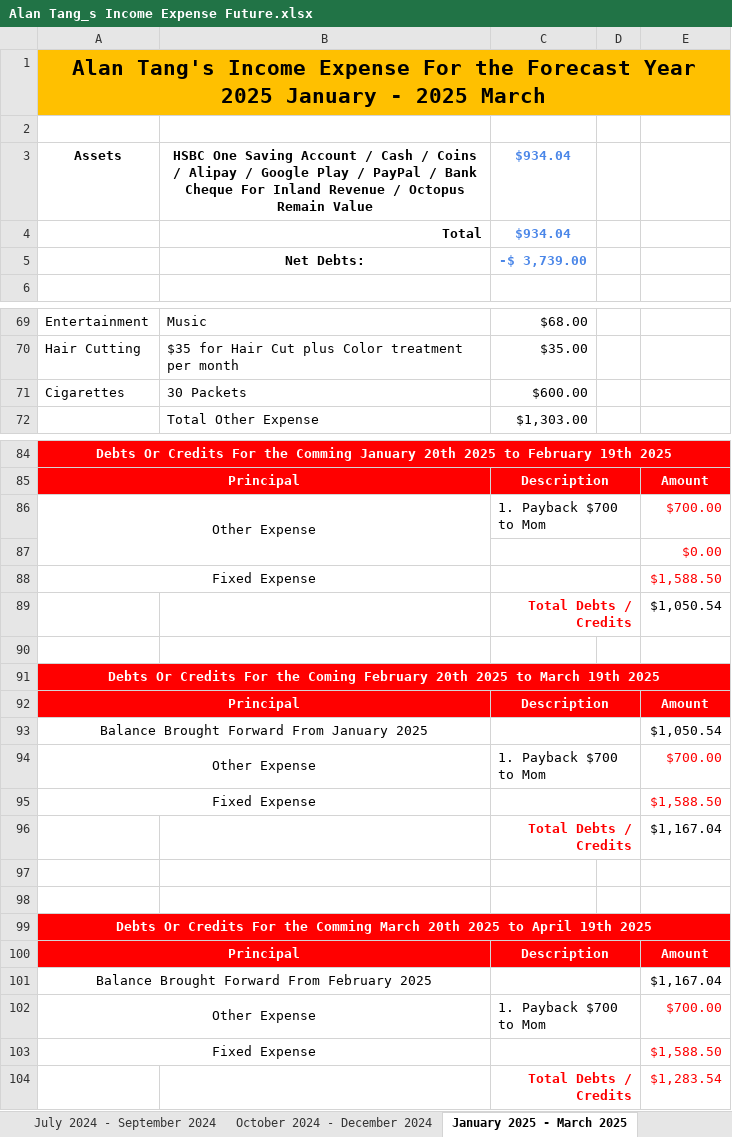
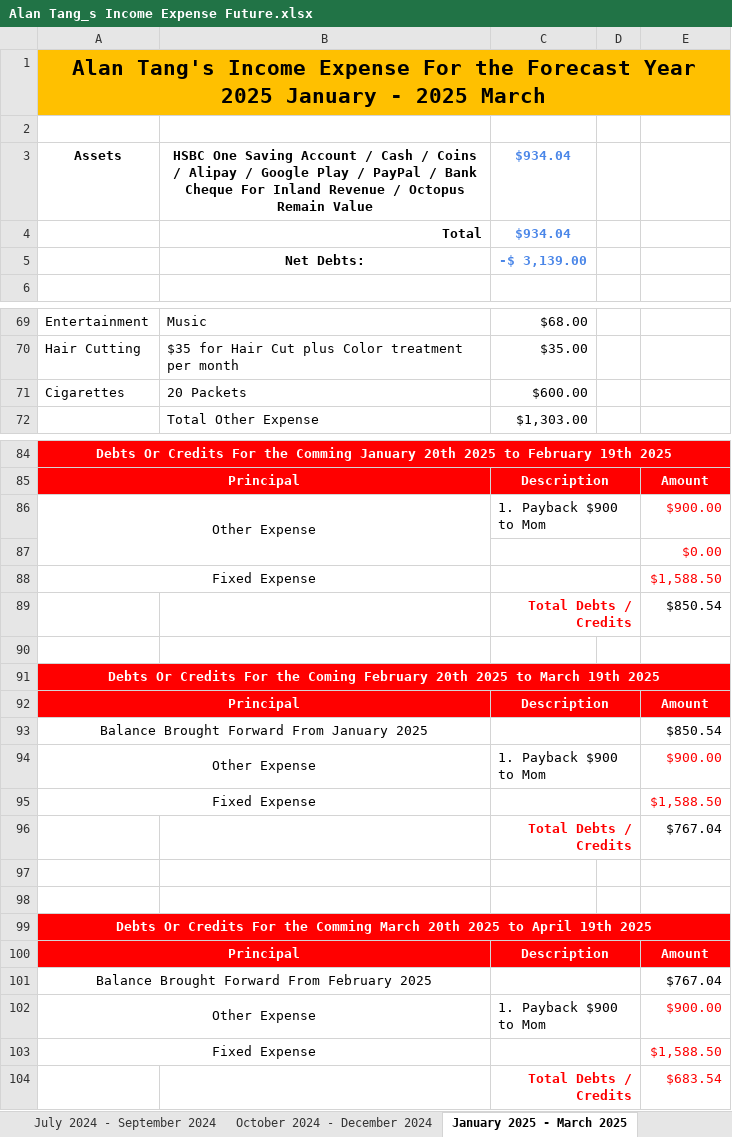
Before and after one commit to singluntang/Income-Expenditure-Forecast, an Excel workbook: Alan Tang_s Income Expense Future.xlsx, sheet January 2025 - March 2025, drawn as a sheet; only a part is shown, gaps mark what is left out; values as stored, in another font and other column widths than the file's, no borders; conditional formats not drawn; the diff names each change by its address in the sheet, - before the commit and + after, or states it on an @@ line.

Commit message:
docs: Mom's payback installment updated.

```diff
--- a/Alan Tang_s Income Expense Future.xlsx (sheet January 2025 - March 2025)
+++ b/Alan Tang_s Income Expense Future.xlsx (sheet January 2025 - March 2025)
-C5: -$ 3,739.00
+C5: -$ 3,139.00
-B71: 30 Packets
+B71: 20 Packets
-C86: 1. Payback $700 to Mom
+C86: 1. Payback $900 to Mom
-E86: $700.00
+E86: $900.00
-E89: $1,050.54
+E89: $850.54
-E93: $1,050.54
+E93: $850.54
-C94: 1. Payback $700 to Mom
+C94: 1. Payback $900 to Mom
-E94: $700.00
+E94: $900.00
-E96: $1,167.04
+E96: $767.04
-E101: $1,167.04
+E101: $767.04
-C102: 1. Payback $700 to Mom
+C102: 1. Payback $900 to Mom
-E102: $700.00
+E102: $900.00
-E104: $1,283.54
+E104: $683.54
```
Also changed, not shown: sheet July 2025 - September 2025, sheet April 2025 - June 2025, sheet April 2024 - June 2024, sheet October 2025 - December 2025, sheet April 2026 - June 2026, sheet January 2026 - March 2026, 2 more sheets.
